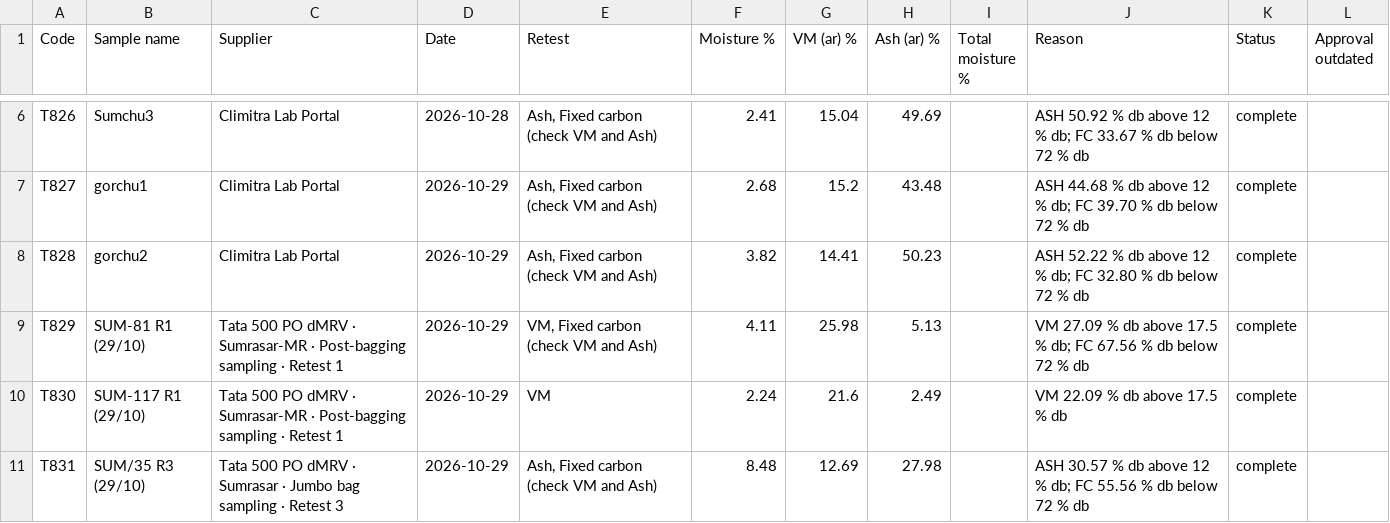
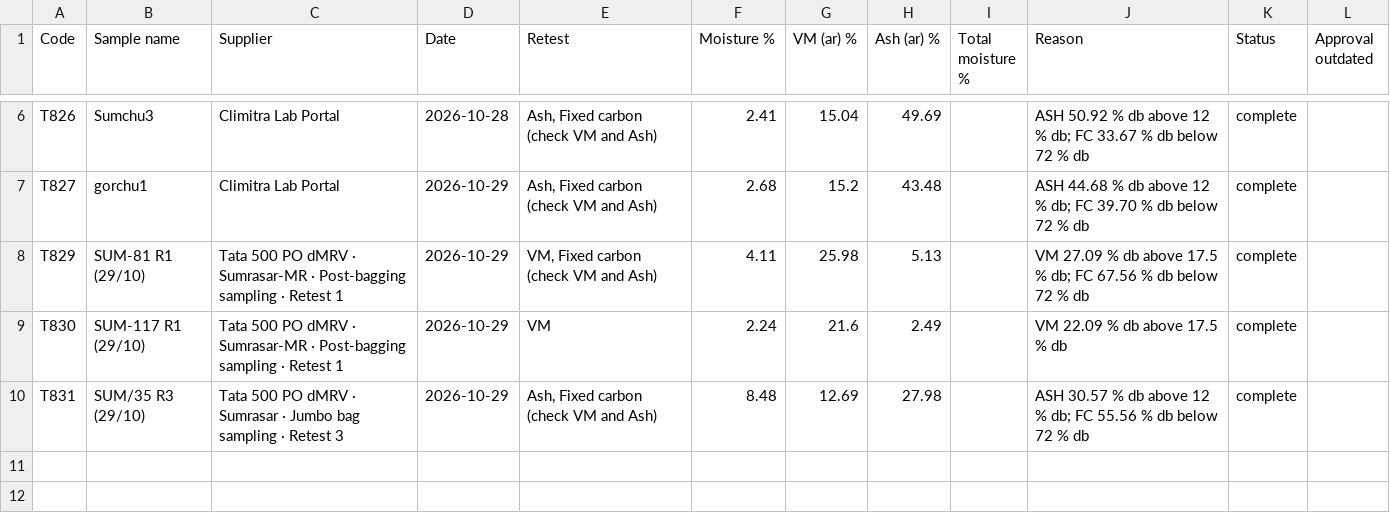
Before and after one commit to girish-vastrakar/weighing_data_QR, a CSV file: retest.csv, drawn as a sheet; only a part is shown, gaps mark what is left out; the diff names each change by its address in the sheet, - before the commit and + after, or states it on an @@ line.

```diff
--- a/retest.csv
+++ b/retest.csv
-row 8: T828 | gorchu2 | Climitra Lab Portal | 2026-10-29 | Ash, Fixed carbon (check VM and Ash) | 3.82 | 14.41 | 50.23 |  | ASH 52.22 % db above 12 % db; FC 32.80 % db below 72 % db | complete
```
Also changed, not shown: results.csv, 2 other files.
